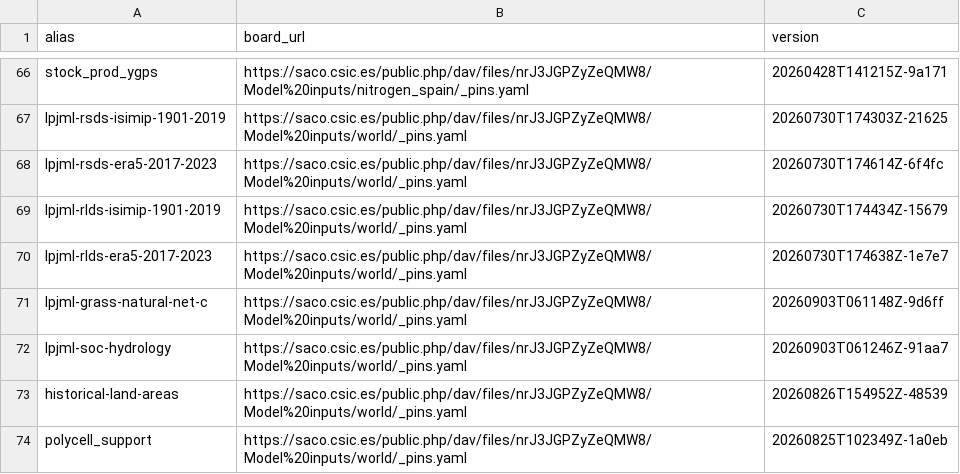
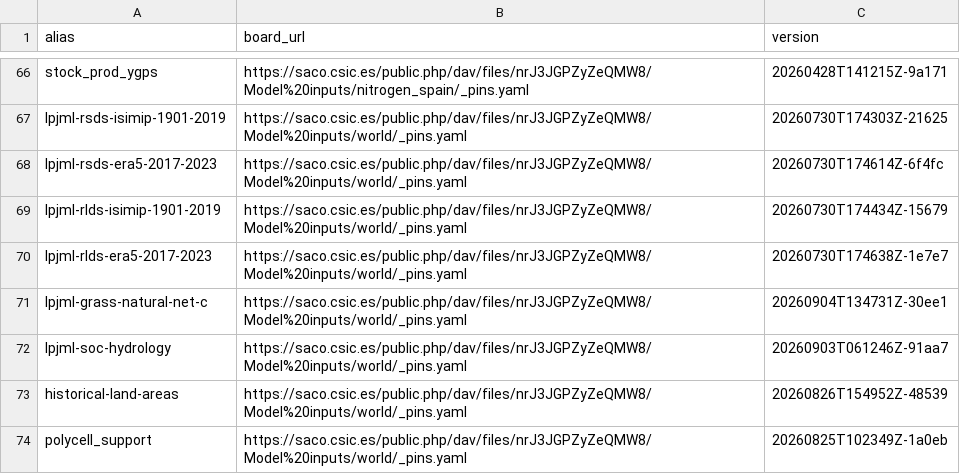
Before and after one commit to eduaguilera/whep, a CSV file: inst/extdata/whep_inputs.csv, drawn as a sheet; only a part is shown, gaps mark what is left out.

```diff
--- a/inst/extdata/whep_inputs.csv
+++ b/inst/extdata/whep_inputs.csv
@@ -70,3 +70,3 @@ lpjml-rlds-isimip-1901-2019,https://saco.csic.es/public.php/dav/files/nrJ3JGPZyZ
 lpjml-rlds-era5-2017-2023,https://saco.csic.es/public.php/dav/files/nrJ3JGPZyZeQMW8/Model%20inputs/world/_pins.yaml,20260730T174638Z-1e7e7
-lpjml-grass-natural-net-c,https://saco.csic.es/public.php/dav/files/nrJ3JGPZyZeQMW8/Model%20inputs/world/_pins.yaml,20260903T061148Z-9d6ff
+lpjml-grass-natural-net-c,https://saco.csic.es/public.php/dav/files/nrJ3JGPZyZeQMW8/Model%20inputs/world/_pins.yaml,20260904T134731Z-30ee1
 lpjml-soc-hydrology,https://saco.csic.es/public.php/dav/files/nrJ3JGPZyZeQMW8/Model%20inputs/world/_pins.yaml,20260903T061246Z-91aa7
```
Also changed, not shown: 3 other files.
